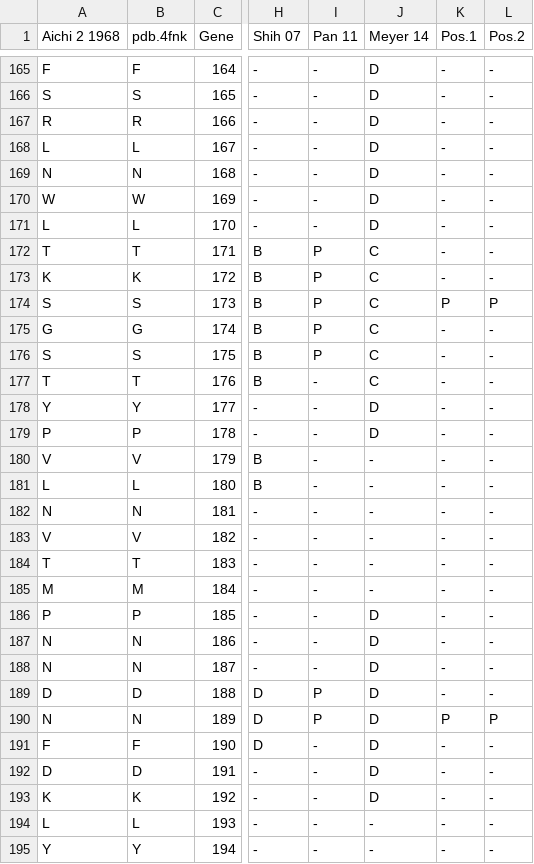
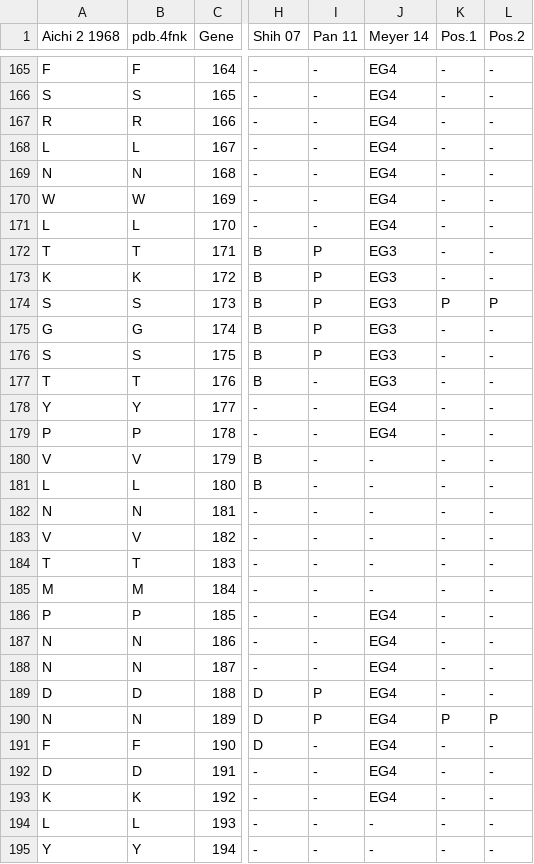
Before and after one commit to wilkelab/influenza_HA_evolution, a CSV file: data_table/numbering_table.csv, drawn as a sheet; only a part is shown, gaps mark what is left out; the diff covers the shown part only; the diff names each change by its address in the sheet, - before the commit and + after, or states it on an @@ line.

```diff
--- a/data_table/numbering_table.csv
+++ b/data_table/numbering_table.csv
-J165:J171 (Meyer 14): D
+J165:J171 (Meyer 14): EG4
-J172:J177 (Meyer 14): C
+J172:J177 (Meyer 14): EG3
-J178:J179 (Meyer 14): D
+J178:J179 (Meyer 14): EG4
-J186:J193 (Meyer 14): D
+J186:J193 (Meyer 14): EG4
```
Also changed, not shown: 83 edited cells elsewhere in this file, 1 other file.
